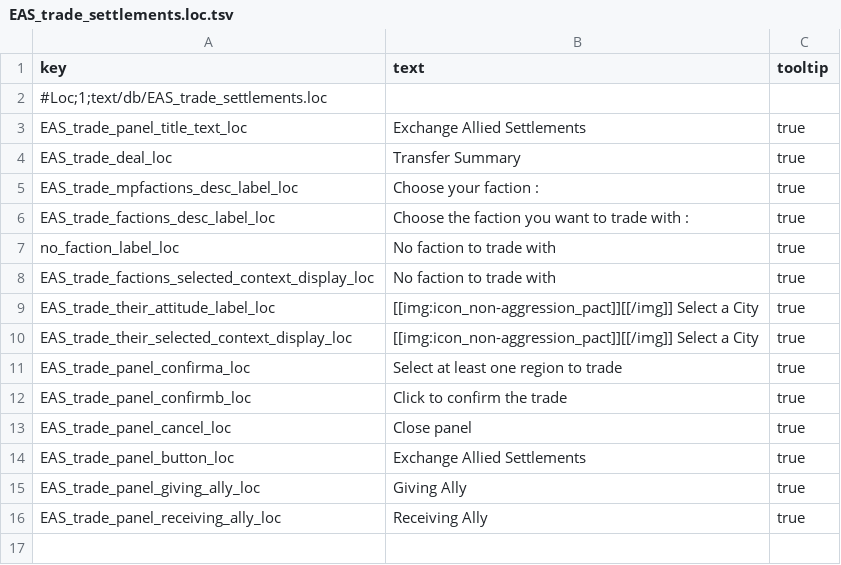
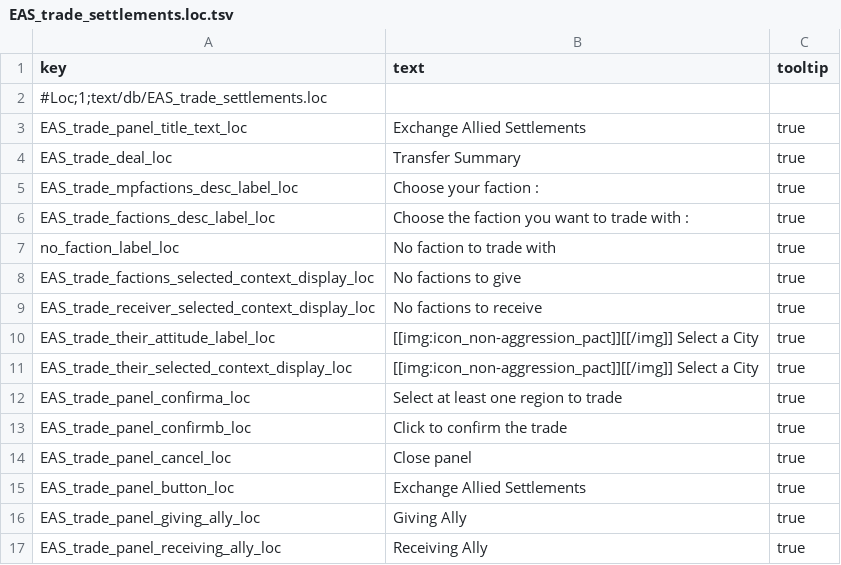
Before and after one commit to hadesTTW/exchange-allied-settlements, a TSV file: text/db/EAS_trade_settlements.loc.tsv, drawn as a sheet.

```diff
--- a/text/db/EAS_trade_settlements.loc.tsv
+++ b/text/db/EAS_trade_settlements.loc.tsv
@@ -7,3 +7,4 @@ EAS_trade_factions_desc_label_loc	Choose the faction you want to trade with :	tr
 no_faction_label_loc	No faction to trade with	true
-EAS_trade_factions_selected_context_display_loc	No faction to trade with	true
+EAS_trade_factions_selected_context_display_loc	No factions to give	true
+EAS_trade_receiver_selected_context_display_loc	No factions to receive	true
 EAS_trade_their_attitude_label_loc	[[img:icon_non-aggression_pact]][[/img]] Select a City	true
```
Also changed, not shown: 3 other files.
